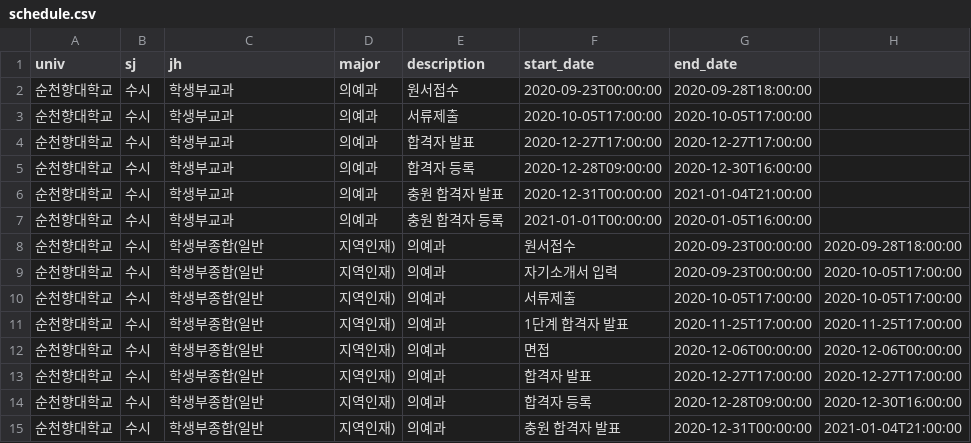
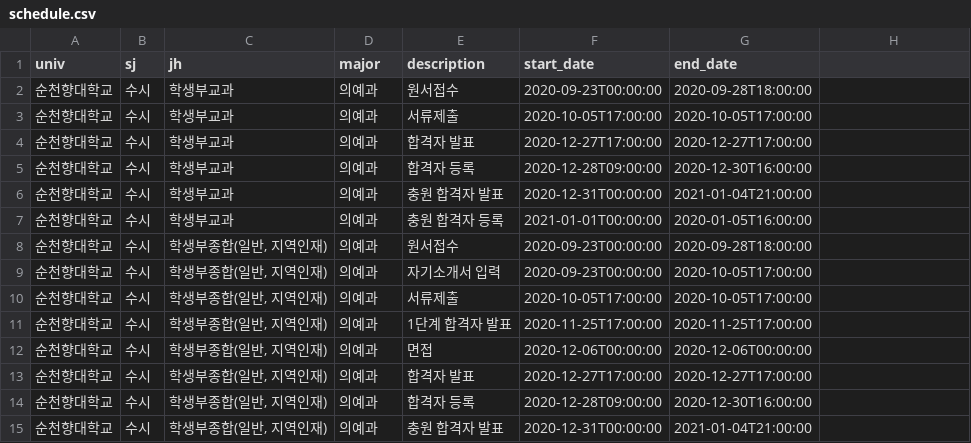
Before and after one commit to podobong/input, a CSV file: csv/순천향대학교/schedule.csv, drawn as a sheet; only a part is shown; the diff covers the shown part only.

Commit message:
typo

```diff
--- a/csv/순천향대학교/schedule.csv
+++ b/csv/순천향대학교/schedule.csv
@@ -7,9 +7,9 @@ univ,sj,jh,major,description,start_date,end_date
 순천향대학교,수시,학생부교과,의예과,충원 합격자 등록,2021-01-01T00:00:00,2020-01-05T16:00:00
-순천향대학교,수시,학생부종합(일반, 지역인재),의예과,원서접수,2020-09-23T00:00:00,2020-09-28T18:00:00
-순천향대학교,수시,학생부종합(일반, 지역인재),의예과,자기소개서 입력,2020-09-23T00:00:00,2020-10-05T17:00:00
-순천향대학교,수시,학생부종합(일반, 지역인재),의예과,서류제출,2020-10-05T17:00:00,2020-10-05T17:00:00
-순천향대학교,수시,학생부종합(일반, 지역인재),의예과,1단계 합격자 발표,2020-11-25T17:00:00,2020-11-25T17:00:00
-순천향대학교,수시,학생부종합(일반, 지역인재),의예과,면접,2020-12-06T00:00:00,2020-12-06T00:00:00
-순천향대학교,수시,학생부종합(일반, 지역인재),의예과,합격자 발표,2020-12-27T17:00:00,2020-12-27T17:00:00
-순천향대학교,수시,학생부종합(일반, 지역인재),의예과,합격자 등록,2020-12-28T09:00:00,2020-12-30T16:00:00
-순천향대학교,수시,학생부종합(일반, 지역인재),의예과,충원 합격자 발표,2020-12-31T00:00:00,2021-01-04T21:00:00
+순천향대학교,수시,"학생부종합(일반, 지역인재)",의예과,원서접수,2020-09-23T00:00:00,2020-09-28T18:00:00
+순천향대학교,수시,"학생부종합(일반, 지역인재)",의예과,자기소개서 입력,2020-09-23T00:00:00,2020-10-05T17:00:00
+순천향대학교,수시,"학생부종합(일반, 지역인재)",의예과,서류제출,2020-10-05T17:00:00,2020-10-05T17:00:00
+순천향대학교,수시,"학생부종합(일반, 지역인재)",의예과,1단계 합격자 발표,2020-11-25T17:00:00,2020-11-25T17:00:00
+순천향대학교,수시,"학생부종합(일반, 지역인재)",의예과,면접,2020-12-06T00:00:00,2020-12-06T00:00:00
+순천향대학교,수시,"학생부종합(일반, 지역인재)",의예과,합격자 발표,2020-12-27T17:00:00,2020-12-27T17:00:00
+순천향대학교,수시,"학생부종합(일반, 지역인재)",의예과,합격자 등록,2020-12-28T09:00:00,2020-12-30T16:00:00
+순천향대학교,수시,"학생부종합(일반, 지역인재)",의예과,충원 합격자 발표,2020-12-31T00:00:00,2021-01-04T21:00:00
```
Also changed, not shown: 6 edited cells elsewhere in this file, csv/순천향대학교/major.csv.
